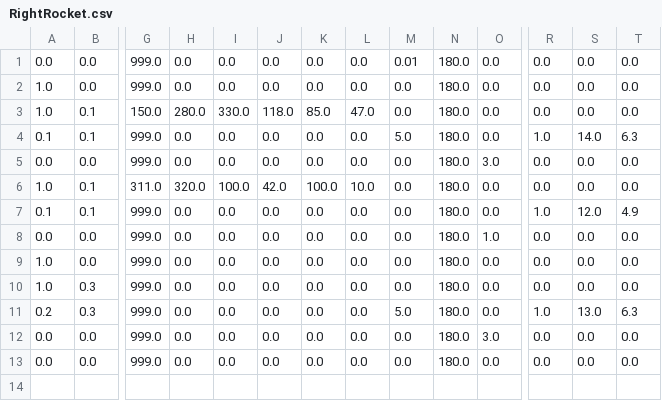
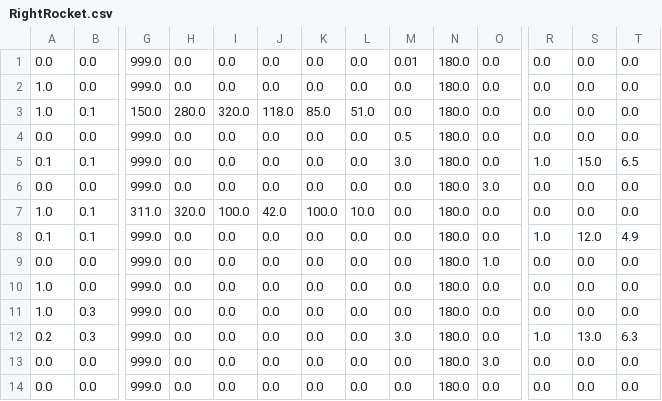
Before and after one commit to rr1706/Control-2019, a CSV file: src/main/deploy/RightRocket.csv, drawn as a sheet; only a part is shown, gaps mark what is left out; addresses are those after the commit; rows hold the shown columns only; the diff names each change by its address in the sheet, - before the commit and + after, or states it on an @@ line.

```diff
--- a/src/main/deploy/RightRocket.csv
+++ b/src/main/deploy/RightRocket.csv
-I3: 330.0
+I3: 320.0
-L3: 47.0
+L3: 51.0
+row 4: 0.0 | 0.0 | 999.0 | 0.0 | 0.0 | 0.0 | 0.0 | 0.0 | 0.5 | 180.0 | 0.0 | 0.0 | 0.0 | 0.0
-M5: 5.0
+M5: 3.0
-S5: 14.0
+S5: 15.0
-T5: 6.3
+T5: 6.5
-M12: 5.0
+M12: 3.0
```
Also changed, not shown: 7 other files.
